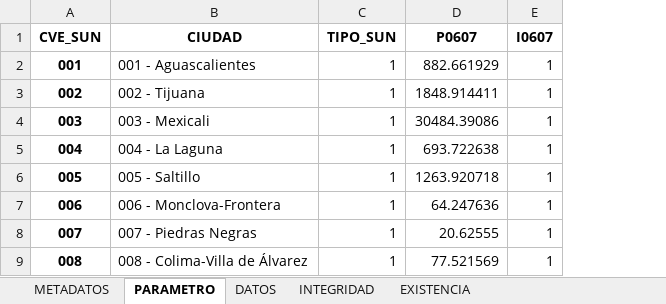
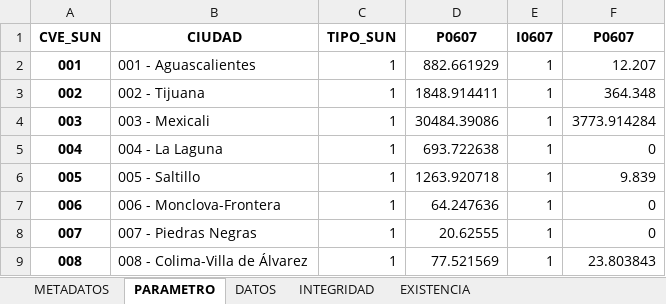
Before and after one commit to INECC-PCCS/01_Dmine, an Excel workbook: 06_Energia/P0607/P0607.xlsx, sheet PARAMETRO, drawn as a sheet; only a part is shown; values as stored, in another font and other column widths than the file's, no borders; the diff names each change by its address in the sheet, - before the commit and + after, or states it on an @@ line.

```diff
--- a/06_Energia/P0607/P0607.xlsx (sheet PARAMETRO)
+++ b/06_Energia/P0607/P0607.xlsx (sheet PARAMETRO)
+column F (P0607), rows 2-9: 12.207 | 364.348 | 3773.914284 | 0 | 9.839 | 0 | 0 | 23.803843
```
Also changed, not shown: charts or pictures, 00_Generales/CatalogoParametros.xlsx, 02_Aire/02 Aire.xlsx, 50 other files.
